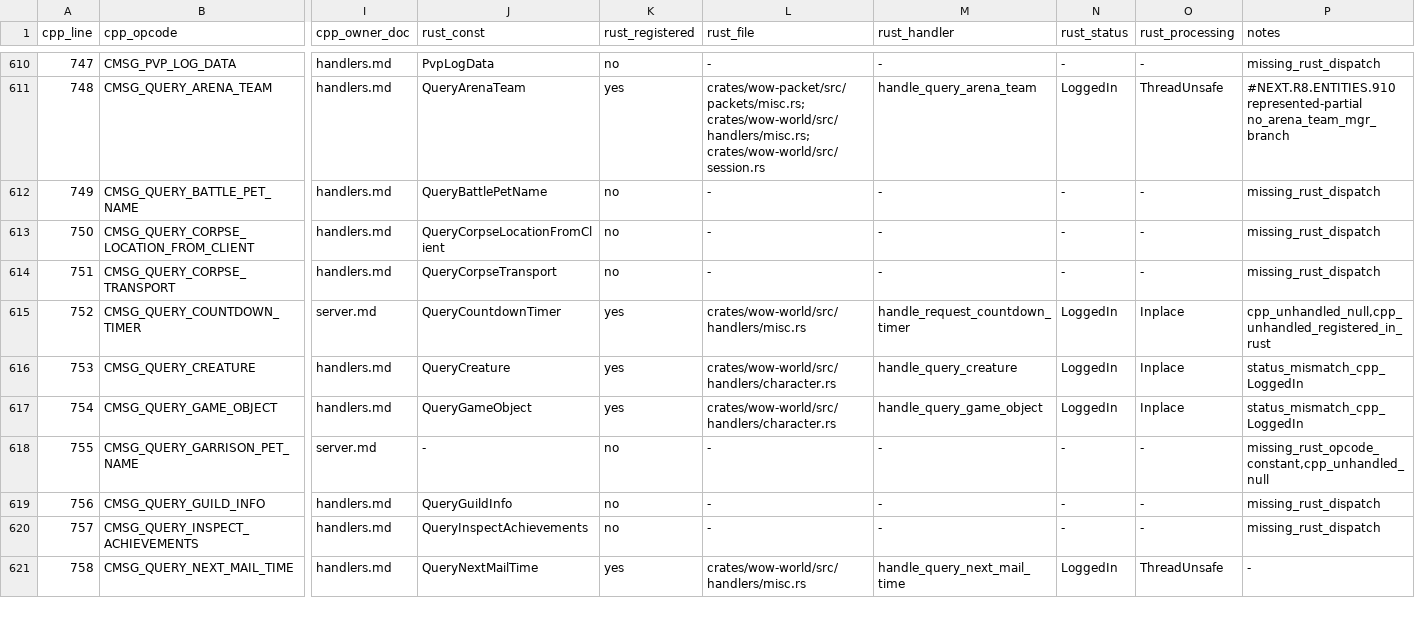
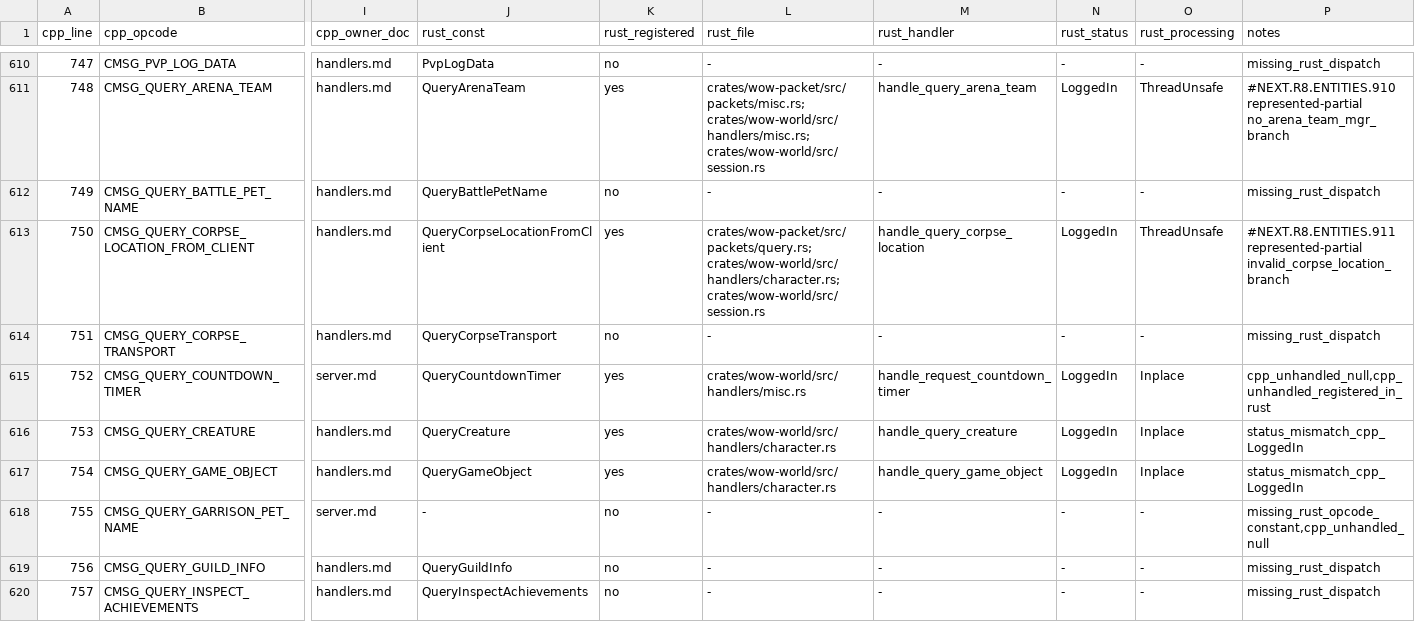
Before and after one commit to alseif0x/rustycore, a TSV file: docs/migration/inventory/cpp-client-handlers.tsv, drawn as a sheet; only a part is shown, gaps mark what is left out; the shorter side is filled out with more unchanged rows; the diff names each change by its address in the sheet, - before the commit and + after, or states it on an @@ line.

Commit message:
Implement represented query corpse location

```diff
--- a/docs/migration/inventory/cpp-client-handlers.tsv
+++ b/docs/migration/inventory/cpp-client-handlers.tsv
-K613 (rust_registered): no
+K613 (rust_registered): yes
-L613 (rust_file): -
+L613 (rust_file): crates/wow-packet/src/packets/query.rs; crates/wow-world/src/handlers/character.rs; crates/wow-world/src/session.rs
-M613 (rust_handler): -
+M613 (rust_handler): handle_query_corpse_location
-N613 (rust_status): -
+N613 (rust_status): LoggedIn
-O613 (rust_processing): -
+O613 (rust_processing): ThreadUnsafe
-P613 (notes): missing_rust_dispatch
+P613 (notes): #NEXT.R8.ENTITIES.911 represented-partial invalid_corpse_location_branch
```
Also changed, not shown: docs/migration/inventory/cpp-server-opcodes.tsv, docs/migration/inventory/r3-opcodes-registry.tsv, 9 other files.
